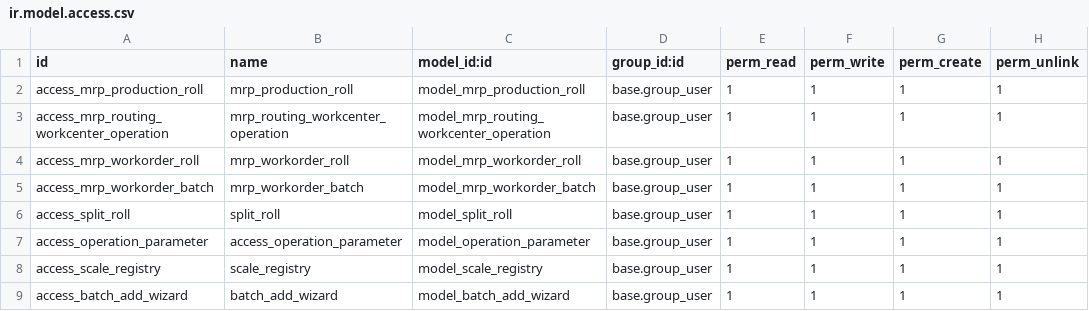
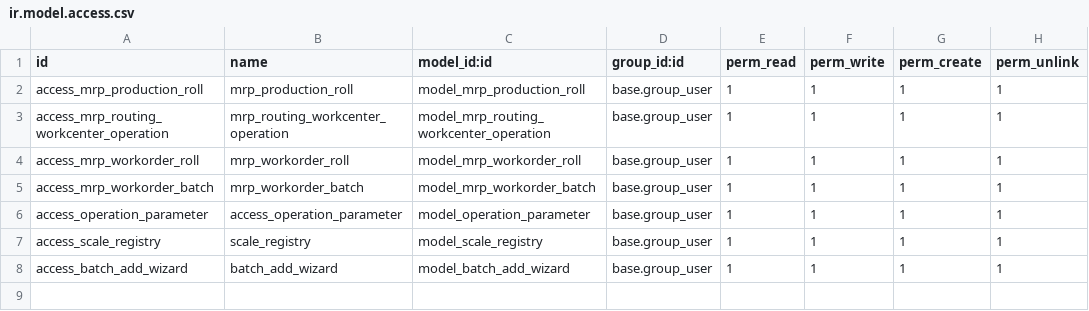
Before and after one commit to perucodex/idetex, a CSV file: idtx_mrp/security/ir.model.access.csv, drawn as a sheet.

```diff
--- a/idtx_mrp/security/ir.model.access.csv
+++ b/idtx_mrp/security/ir.model.access.csv
@@ -5,3 +5,2 @@ access_mrp_workorder_roll,mrp_workorder_roll,model_mrp_workorder_roll,base.group
 access_mrp_workorder_batch,mrp_workorder_batch,model_mrp_workorder_batch,base.group_user,1,1,1,1
-access_split_roll,split_roll,model_split_roll,base.group_user,1,1,1,1
 access_operation_parameter,access_operation_parameter,model_operation_parameter,base.group_user,1,1,1,1
```
Also changed, not shown: idtx_product_development/security/ir.model.access.csv, 2 other files.
